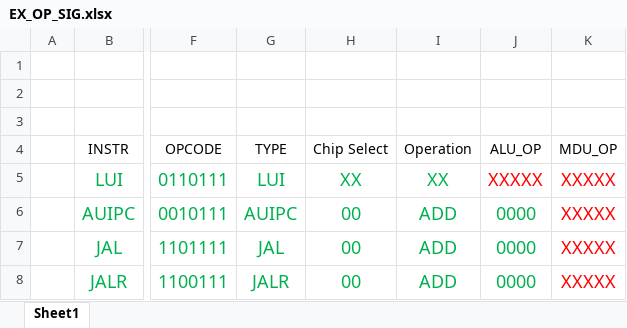
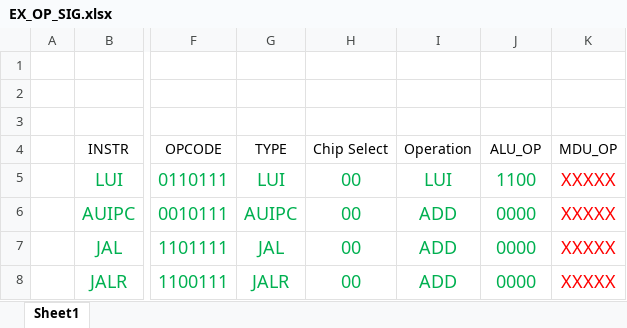
Before and after one commit to baselkelziye/riskbes_ytu, an Excel workbook: docs/control_signals/EX_OP_SIG.xlsx, sheet Sheet1, drawn as a sheet; only a part is shown, gaps mark what is left out; values as stored, in another font and other column widths than the file's, no borders; the diff names each change by its address in the sheet, - before the commit and + after, or states it on an @@ line.

```diff
--- a/docs/control_signals/EX_OP_SIG.xlsx (sheet Sheet1)
+++ b/docs/control_signals/EX_OP_SIG.xlsx (sheet Sheet1)
-H5 (Chip Select): XX
+H5 (Chip Select): 00
-I5 (Operation): XX
+I5 (Operation): LUI
-J5 (ALU_OP): XXXXX
+J5 (ALU_OP): 1100
-J5 text colour: #FF0000
+J5 text colour: #00B050
```
Also changed, not shown: 23 other files.
